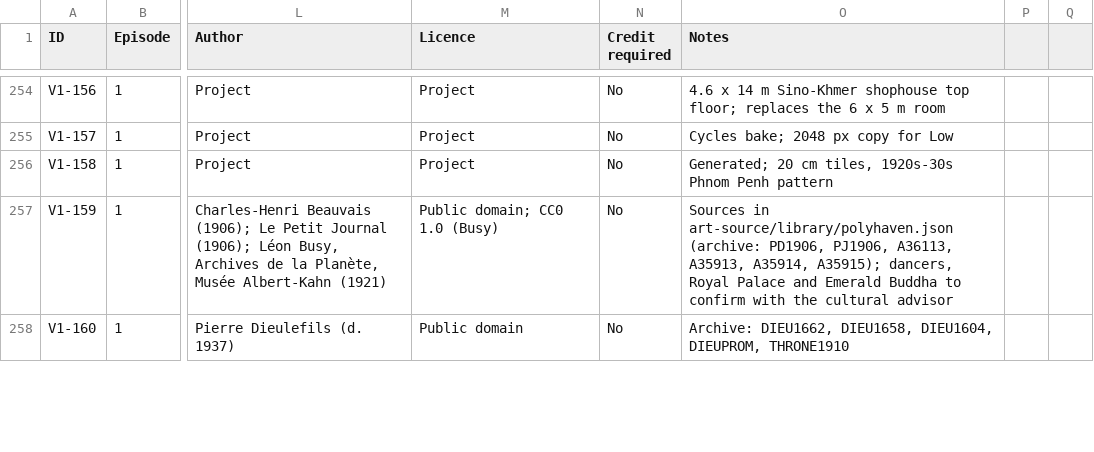
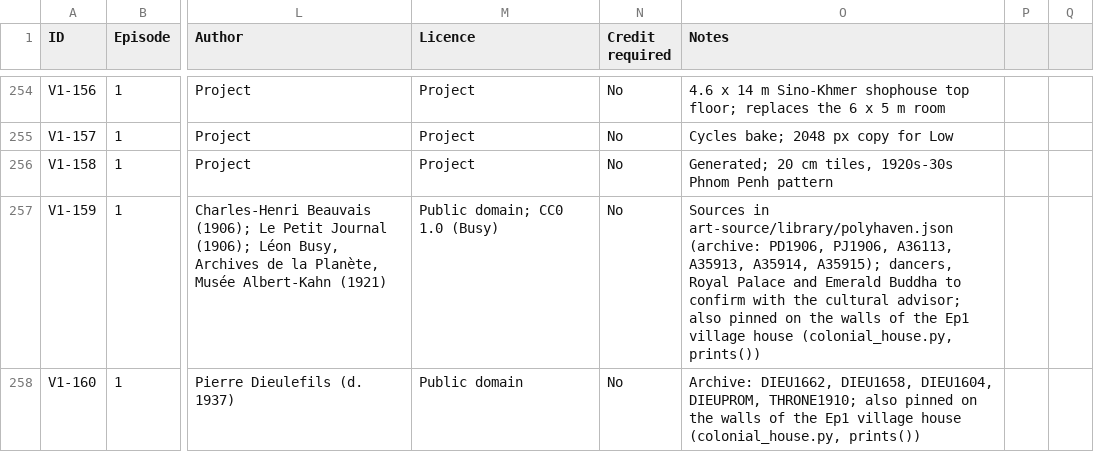
Before and after one commit to RithyBondeth/The-Unbroken-Debt, a CSV file: docs/production/asset-tracker.csv, drawn as a sheet; only a part is shown, gaps mark what is left out; the diff covers the shown part only; the diff names each change by its address in the sheet, - before the commit and + after, or states it on an @@ line.

```diff
--- a/docs/production/asset-tracker.csv
+++ b/docs/production/asset-tracker.csv
-O257 (Notes): …the cultural advisor
+O257 (Notes): …the cultural advisor; also pinned on the walls of the Ep1 village house (colonial_house.py, prints())
-O258 (Notes): …DIEU1604, DIEUPROM, THRONE1910
+O258 (Notes): …DIEU1604, DIEUPROM, THRONE1910; also pinned on the walls of the Ep1 village house (colonial_house.py, prints())
```
Also changed, not shown: 3 added rows and 1 edited cell elsewhere in this file, 28 other files.
